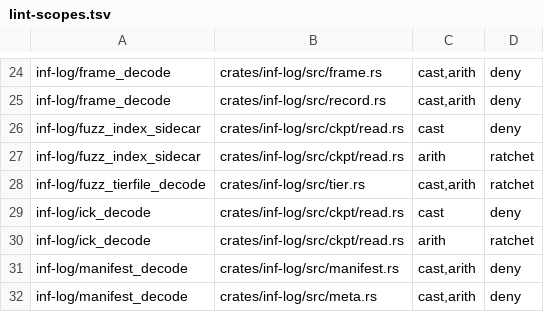
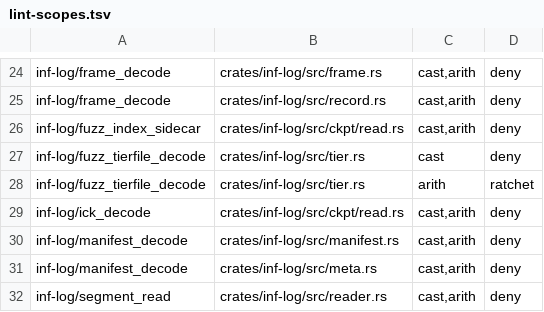
Before and after one commit to kevincaicedo/infinitydb, a TSV file: docs/lint-scopes.tsv, drawn as a sheet; only a part is shown, gaps mark what is left out; the shorter side is filled out with more unchanged rows.

```diff
--- a/docs/lint-scopes.tsv
+++ b/docs/lint-scopes.tsv
@@ -25,7 +25,6 @@ inf-log/frame_decode	crates/inf-log/src/frame.rs	cast,arith	deny
 inf-log/frame_decode	crates/inf-log/src/record.rs	cast,arith	deny
-inf-log/fuzz_index_sidecar	crates/inf-log/src/ckpt/read.rs	cast	deny
-inf-log/fuzz_index_sidecar	crates/inf-log/src/ckpt/read.rs	arith	ratchet
-inf-log/fuzz_tierfile_decode	crates/inf-log/src/tier.rs	cast,arith	ratchet
-inf-log/ick_decode	crates/inf-log/src/ckpt/read.rs	cast	deny
-inf-log/ick_decode	crates/inf-log/src/ckpt/read.rs	arith	ratchet
+inf-log/fuzz_index_sidecar	crates/inf-log/src/ckpt/read.rs	cast,arith	deny
+inf-log/fuzz_tierfile_decode	crates/inf-log/src/tier.rs	cast	deny
+inf-log/fuzz_tierfile_decode	crates/inf-log/src/tier.rs	arith	ratchet
+inf-log/ick_decode	crates/inf-log/src/ckpt/read.rs	cast,arith	deny
 inf-log/manifest_decode	crates/inf-log/src/manifest.rs	cast,arith	deny
```
Also changed, not shown: docs/lint-baseline.tsv, docs/release-assert-inventory.tsv, 2 other files.
